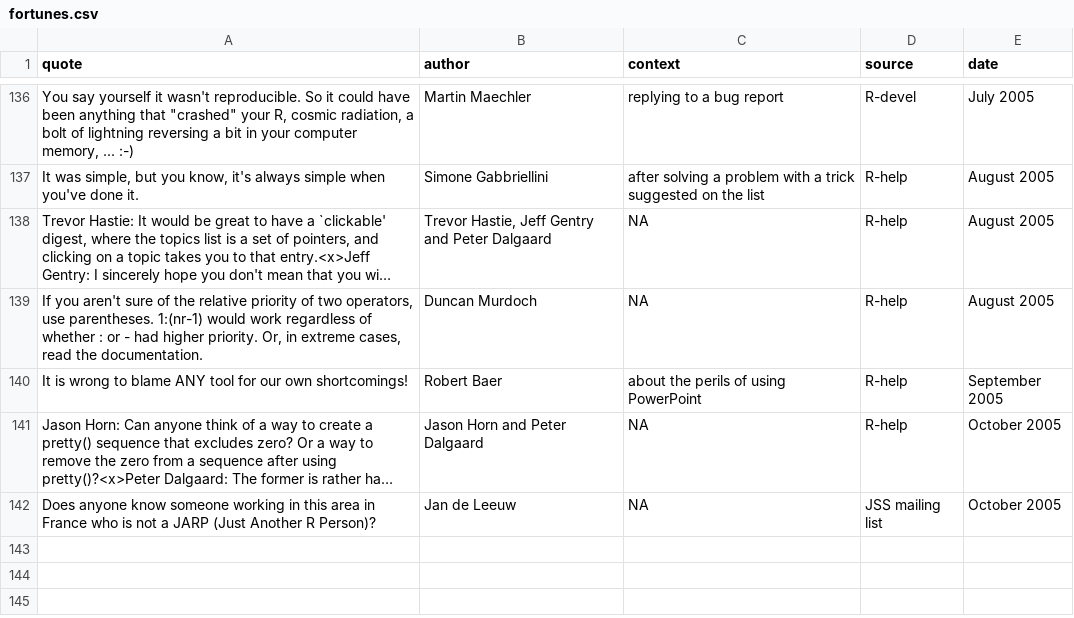
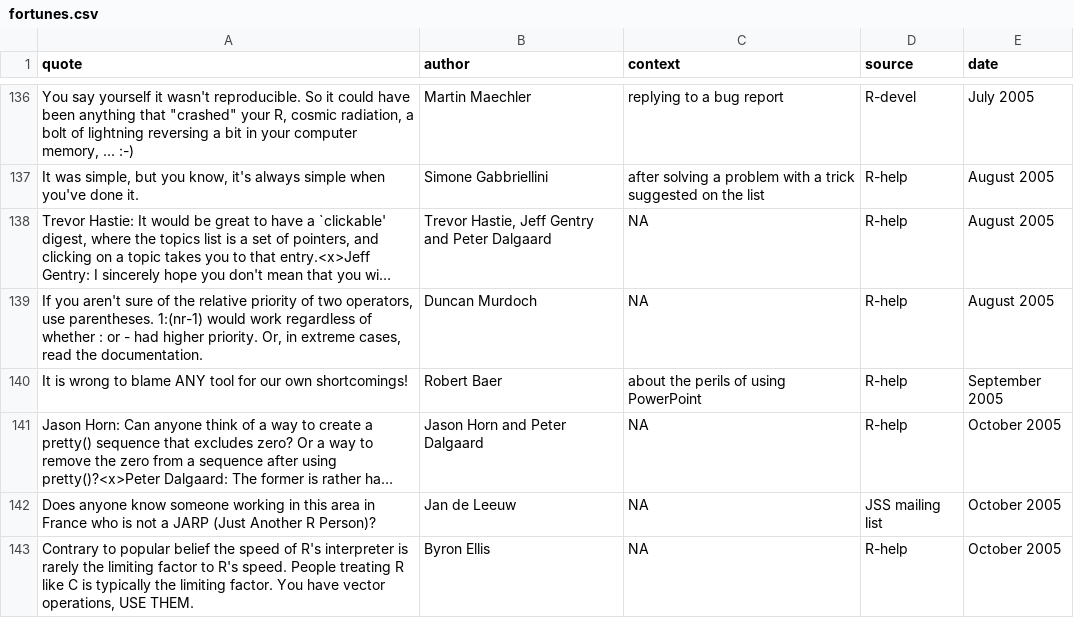
Before and after one commit to r-forge/fortunes, a CSV file: trunk/inst/fortunes/fortunes.csv, drawn as a sheet; only a part is shown, gaps mark what is left out; long unchanged cells end in …; the diff names each change by its address in the sheet, - before the commit and + after, or states it on an @@ line.

Commit message:
git-svn-id: svn://svn.r-forge.r-project.org/svnroot/fortunes@142 edb9625f-4e0d-4859-8d74-9fd3b1da38cb

```diff
--- a/trunk/inst/fortunes/fortunes.csv
+++ b/trunk/inst/fortunes/fortunes.csv
+row 143: Contrary to popular belief the speed of R's interpreter is rarely the limiting factor to R's speed. People treating R like C is typically the limiting factor. You have vector operations, USE THEM. | Byron Ellis | NA | R-help | October 2005
```
